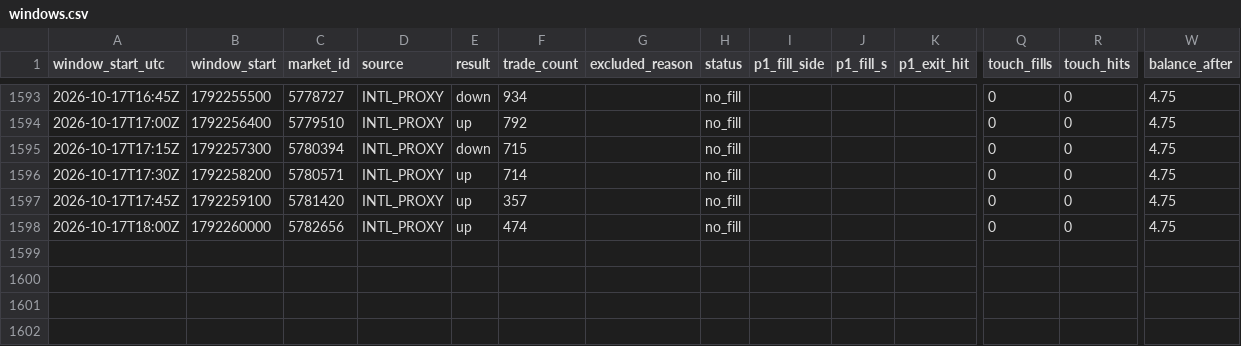
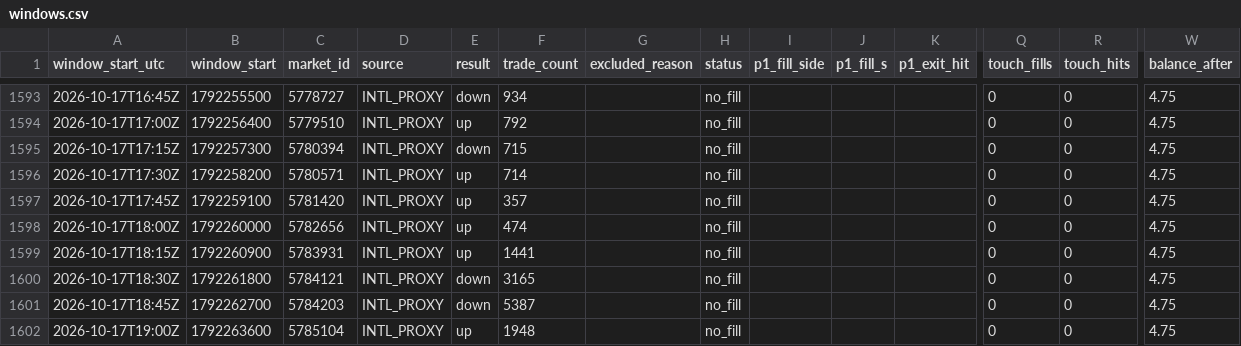
Before and after one commit to rrifler/btc15-tracker, a CSV file: results/windows.csv, drawn as a sheet; only a part is shown, gaps mark what is left out; rows hold the shown columns only; the diff names each change by its address in the sheet, - before the commit and + after, or states it on an @@ line.

```diff
--- a/results/windows.csv
+++ b/results/windows.csv
+row 1599: 2026-10-17T18:15Z | 1792260900 | 5783931 | INTL_PROXY | up | 1441 |  | no_fill |  |  |  | 0 | 0 | 4.75
+row 1600: 2026-10-17T18:30Z | 1792261800 | 5784121 | INTL_PROXY | down | 3165 |  | no_fill |  |  |  | 0 | 0 | 4.75
+row 1601: 2026-10-17T18:45Z | 1792262700 | 5784203 | INTL_PROXY | down | 5387 |  | no_fill |  |  |  | 0 | 0 | 4.75
+row 1602: 2026-10-17T19:00Z | 1792263600 | 5785104 | INTL_PROXY | up | 1948 |  | no_fill |  |  |  | 0 | 0 | 4.75
```
Also changed, not shown: 1 other file.
